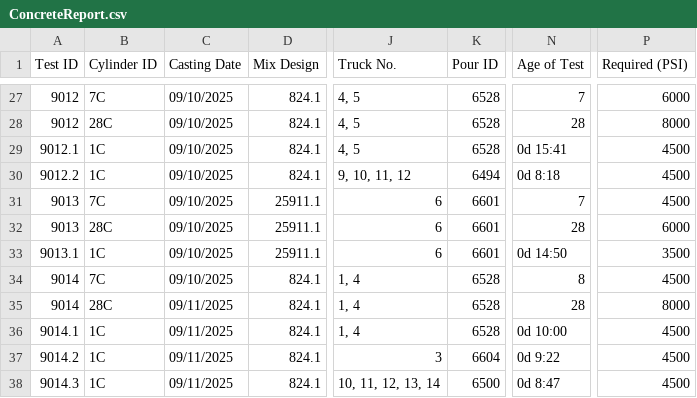
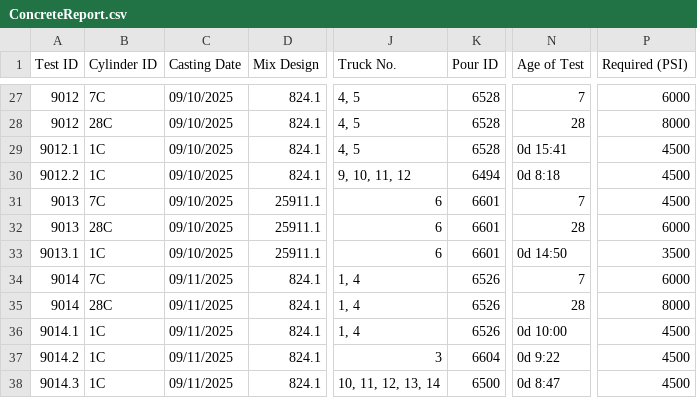
Before and after one commit to 5ha/precast, a CSV file: PrecastTracker.Tests/Resources/ConcreteReport.csv, drawn as a sheet; only a part is shown, gaps mark what is left out; the diff names each change by its address in the sheet, - before the commit and + after, or states it on an @@ line.

Commit message:
Changed logic for Concrete report generation

```diff
--- a/PrecastTracker.Tests/Resources/ConcreteReport.csv
+++ b/PrecastTracker.Tests/Resources/ConcreteReport.csv
-C34 (Casting Date): 09/10/2025
+C34 (Casting Date): 09/11/2025
-K34:K36 (Pour ID): 6528
+K34:K36 (Pour ID): 6526
-N34 (Age of Test): 8
+N34 (Age of Test): 7
-P34 (Required (PSI)): 4500
+P34 (Required (PSI)): 6000
```
Also changed, not shown: 27 other files.
